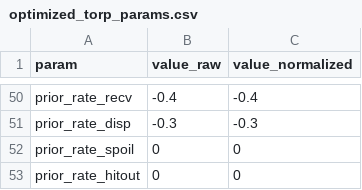
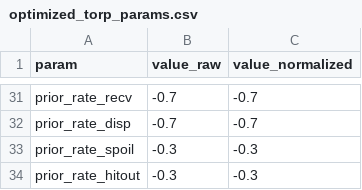
Before and after one commit to peteowen1/torp, a CSV file: data-raw/03-ratings/optimized_torp_params.csv, drawn as a sheet; only a part is shown, gaps mark what is left out; the diff covers the shown part only.

```diff
--- a/data-raw/03-ratings/optimized_torp_params.csv
+++ b/data-raw/03-ratings/optimized_torp_params.csv
@@ -50,4 +31,4 @@
-"prior_rate_recv",-0.4,-0.4
-"prior_rate_disp",-0.3,-0.3
-"prior_rate_spoil",0,0
-"prior_rate_hitout",0,0
+"prior_rate_recv",-0.7,-0.7
+"prior_rate_disp",-0.7,-0.7
+"prior_rate_spoil",-0.3,-0.3
+"prior_rate_hitout",-0.3,-0.3
```
Also changed, not shown: 19 removed rows and 34 edited cells elsewhere in this file, 23 other files.
